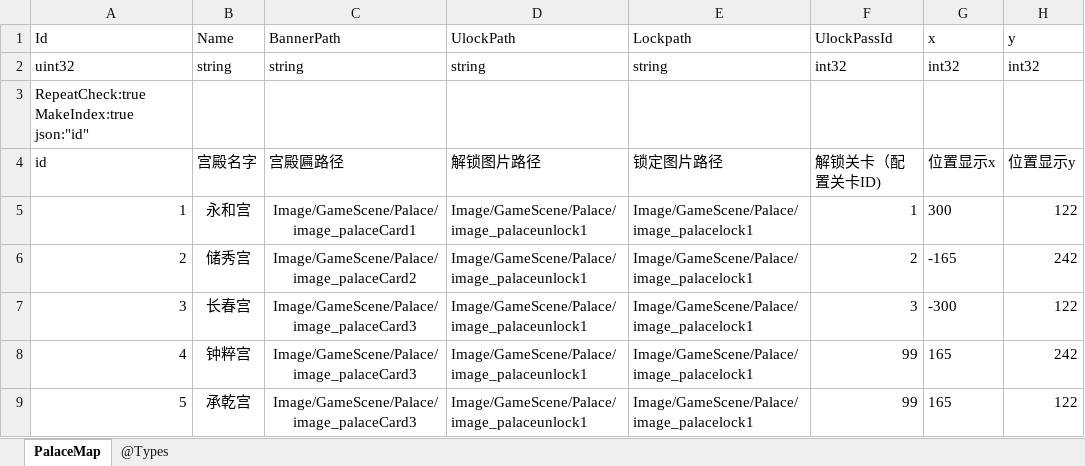
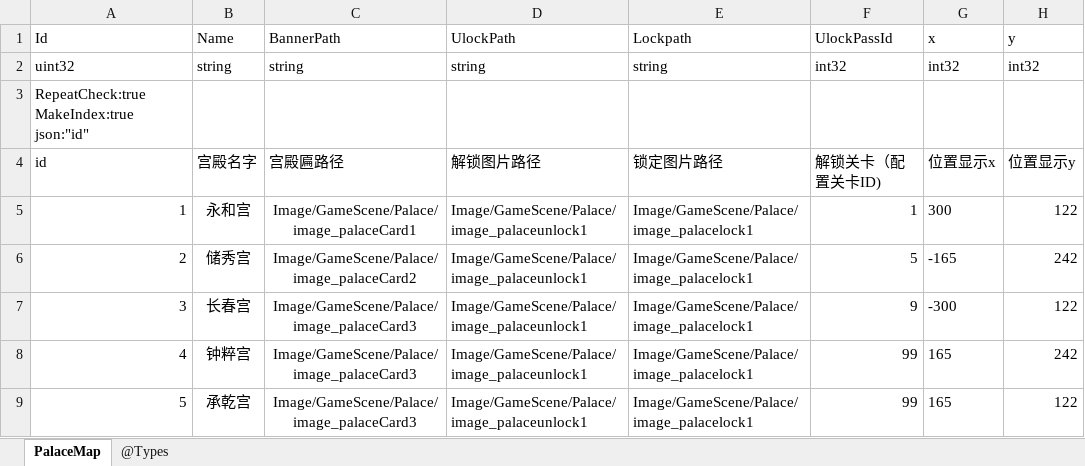
Before and after one commit to gaozhengshuang/familyfight, an Excel workbook: docs/excel/PalaceMap.xlsx, sheet PalaceMap, drawn as a sheet; only a part is shown; values as stored, in another font and other column widths than the file's, no borders; the diff names each change by its address in the sheet, - before the commit and + after, or states it on an @@ line.

```diff
--- a/docs/excel/PalaceMap.xlsx (sheet PalaceMap)
+++ b/docs/excel/PalaceMap.xlsx (sheet PalaceMap)
-F6 (UlockPassId): 2
+F6 (UlockPassId): 5
-F7 (UlockPassId): 3
+F7 (UlockPassId): 9
```
Also changed, not shown: docs/excel/GoldRewardRatio.xlsx.
